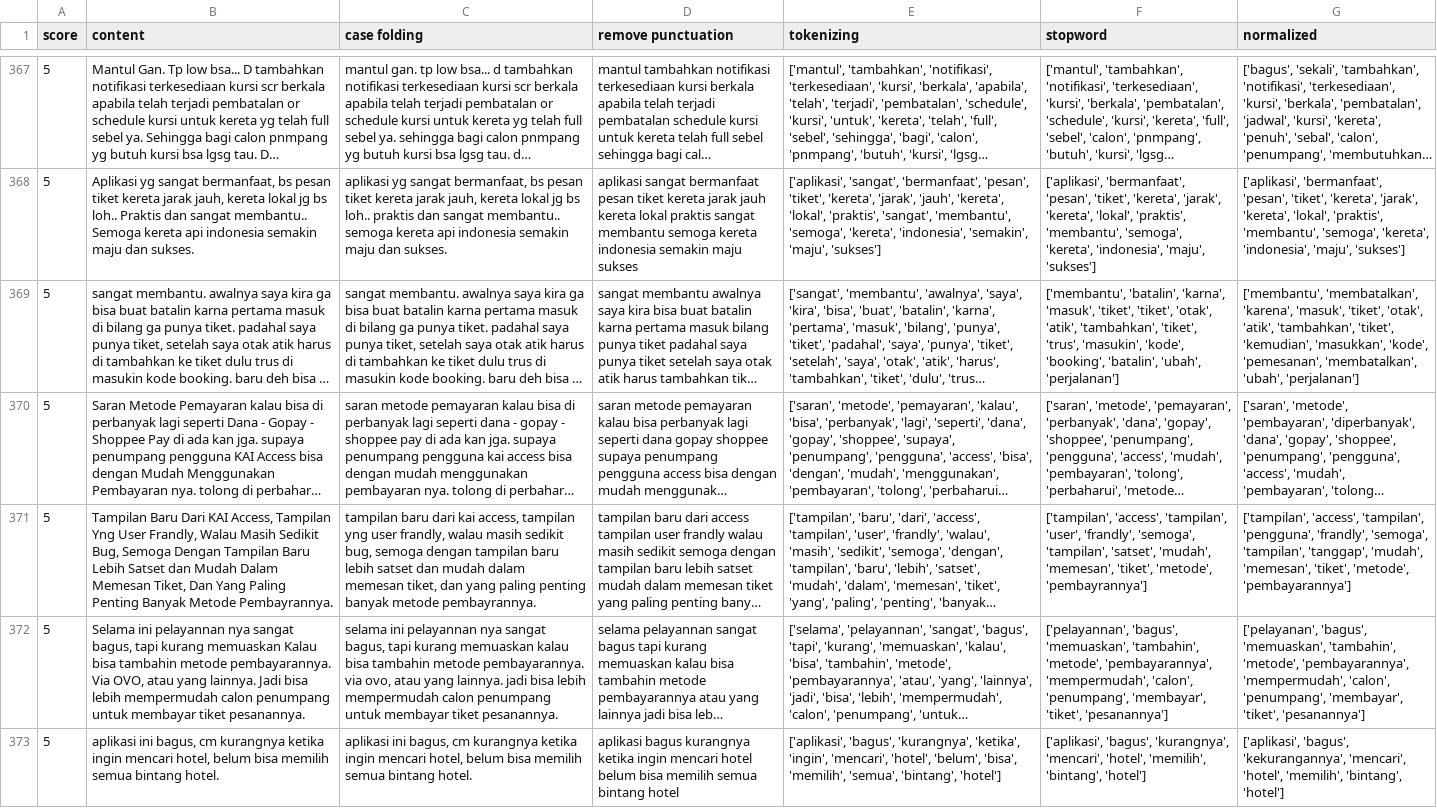
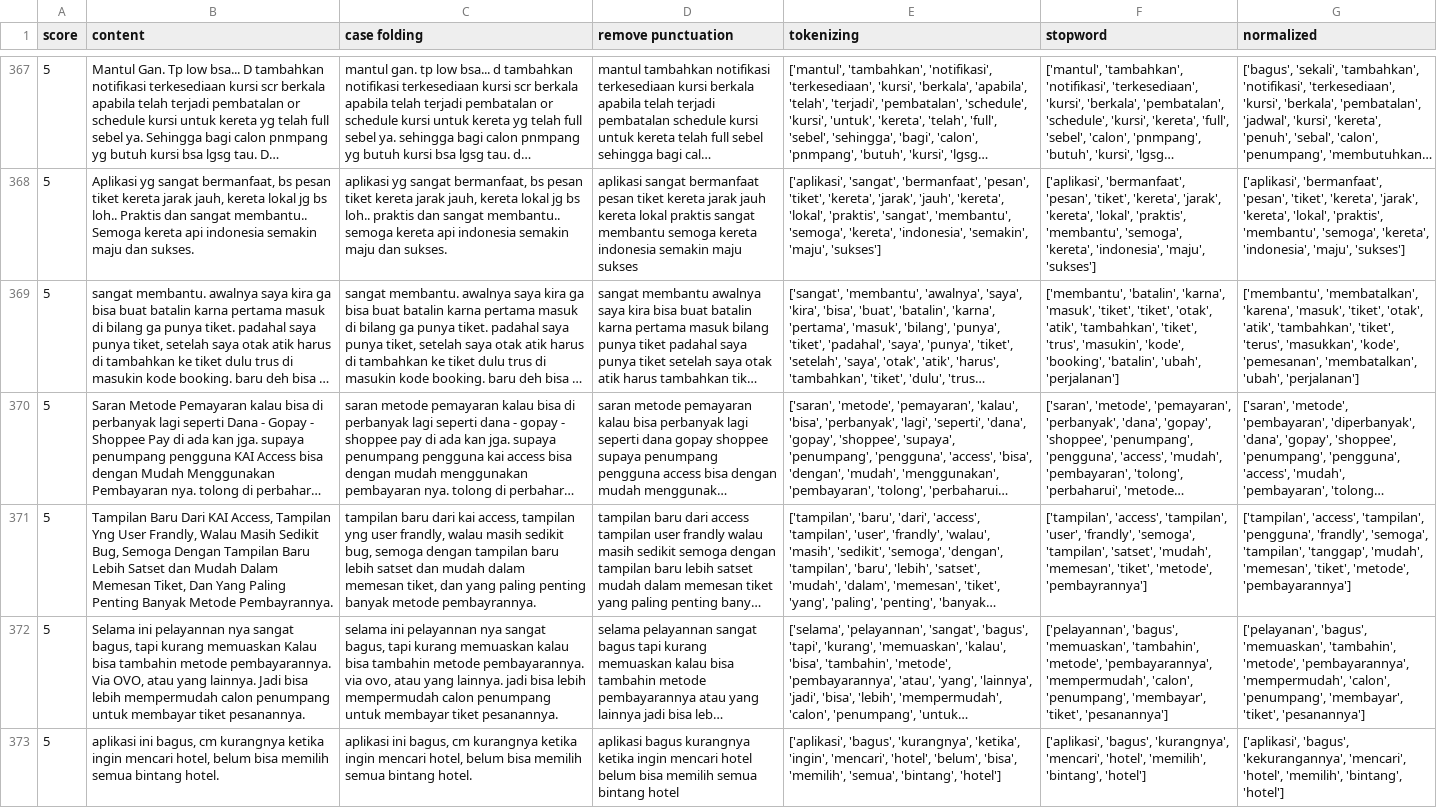
Before and after one commit to erycaaaaa/TransportApp-Sentiment-Analysis-Lexicon-Inset-SVM, a CSV file: Notebook/NormalizedData-Kai.csv, drawn as a sheet; only a part is shown, gaps mark what is left out; long unchanged cells end in …; the diff covers the shown part only; the diff names each change by its address in the sheet, - before the commit and + after, or states it on an @@ line.

```diff
--- a/Notebook/NormalizedData-Kai.csv
+++ b/Notebook/NormalizedData-Kai.csv
-G369 (normalized): …'tambahkan', 'tiket', 'kemudian', 'masukkan', 'kode',…
+G369 (normalized): …'tambahkan', 'tiket', 'terus', 'masukkan', 'kode',…
```
Also changed, not shown: 15 edited cells elsewhere in this file, Notebook/LabelingData-KAI.csv, Notebook/StemminData-KAI.csv, 4 other files.
